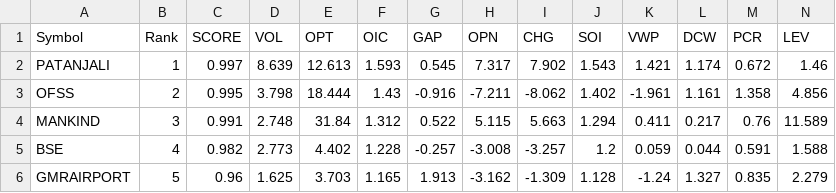
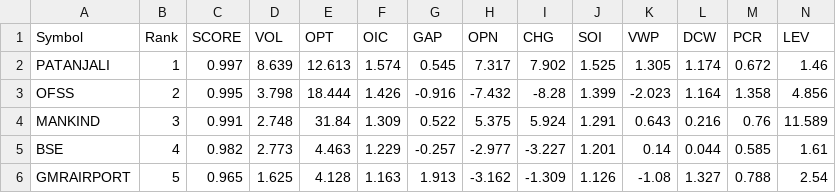
Before and after one commit to kumarshivuppcl-svg/morning-signal-bot, a CSV file: data/top15_2026-09-21.csv, drawn as a sheet; only a part is shown; the diff covers the shown part only; the diff names each change by its address in the sheet, - before the commit and + after, or states it on an @@ line.

```diff
--- a/data/top15_2026-09-21.csv
+++ b/data/top15_2026-09-21.csv
-F2 (OIC): 1.593
+F2 (OIC): 1.574
-J2 (SOI): 1.543
+J2 (SOI): 1.525
-K2 (VWP): 1.421
+K2 (VWP): 1.305
-F3 (OIC): 1.43
+F3 (OIC): 1.426
-H3 (OPN): -7.211
+H3 (OPN): -7.432
-I3 (CHG): -8.062
+I3 (CHG): -8.28
-J3 (SOI): 1.402
+J3 (SOI): 1.399
-K3 (VWP): -1.961
+K3 (VWP): -2.023
-L3 (DCW): 1.161
+L3 (DCW): 1.164
-F4 (OIC): 1.312
+F4 (OIC): 1.309
-H4 (OPN): 5.115
+H4 (OPN): 5.375
-I4 (CHG): 5.663
+I4 (CHG): 5.924
-J4 (SOI): 1.294
+J4 (SOI): 1.291
-K4 (VWP): 0.411
+K4 (VWP): 0.643
-L4 (DCW): 0.217
+L4 (DCW): 0.216
-E5 (OPT): 4.402
+E5 (OPT): 4.463
-F5 (OIC): 1.228
+F5 (OIC): 1.229
-H5 (OPN): -3.008
+H5 (OPN): -2.977
-I5 (CHG): -3.257
+I5 (CHG): -3.227
-J5 (SOI): 1.2
+J5 (SOI): 1.201
-K5 (VWP): 0.059
+K5 (VWP): 0.14
-M5 (PCR): 0.591
+M5 (PCR): 0.585
-N5 (LEV): 1.588
+N5 (LEV): 1.61
-C6 (SCORE): 0.96
+C6 (SCORE): 0.965
-E6 (OPT): 3.703
+E6 (OPT): 4.128
-F6 (OIC): 1.165
+F6 (OIC): 1.163
-J6 (SOI): 1.128
+J6 (SOI): 1.126
-K6 (VWP): -1.24
+K6 (VWP): -1.08
-M6 (PCR): 0.835
+M6 (PCR): 0.788
-N6 (LEV): 2.279
+N6 (LEV): 2.54
```
Also changed, not shown: 71 edited cells elsewhere in this file, 1 other file.
